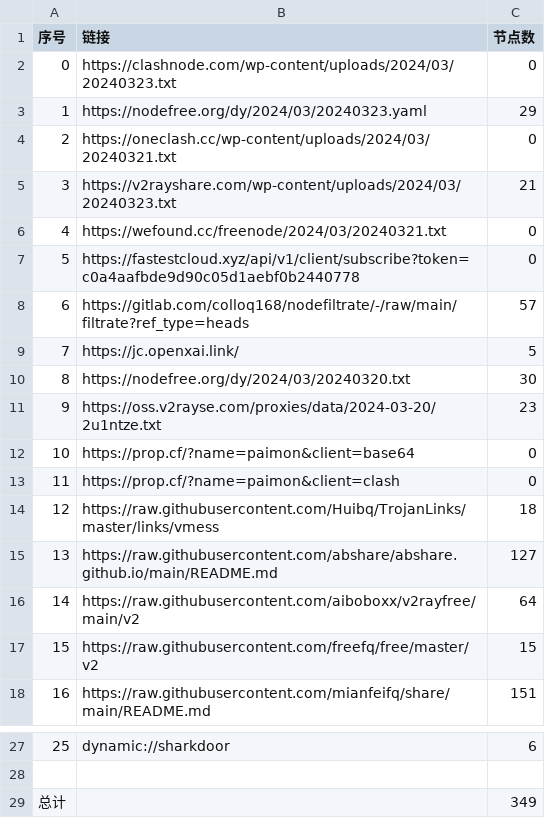
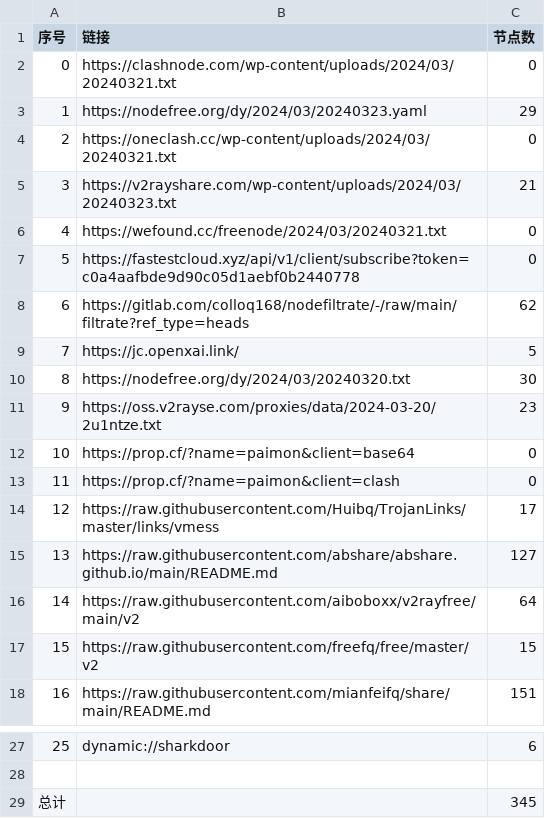
Before and after one commit to dcwhoever/fetch_point, a CSV file: list_result.csv, drawn as a sheet; only a part is shown, gaps mark what is left out.

```diff
--- a/list_result.csv
+++ b/list_result.csv
@@ -1,3 +1,3 @@
 序号,链接,节点数
-0,https://clashnode.com/wp-content/uploads/2024/03/20240323.txt,0
+0,https://clashnode.com/wp-content/uploads/2024/03/20240321.txt,0
 1,https://nodefree.org/dy/2024/03/20240323.yaml,29
@@ -7,3 +7,3 @@
 5,https://fastestcloud.xyz/api/v1/client/subscribe?token=c0a4aafbde9d90c05d1aebf0b2440778,0
-6,https://gitlab.com/colloq168/nodefiltrate/-/raw/main/filtrate?ref_type=heads,57
+6,https://gitlab.com/colloq168/nodefiltrate/-/raw/main/filtrate?ref_type=heads,62
 7,https://jc.openxai.link/,5
@@ -13,3 +13,3 @@
 11,https://prop.cf/?name=paimon&client=clash,0
-12,https://raw.githubusercontent.com/Huibq/TrojanLinks/master/links/vmess,18
+12,https://raw.githubusercontent.com/Huibq/TrojanLinks/master/links/vmess,17
 13,https://raw.githubusercontent.com/abshare/abshare.github.io/main/README.md,127
@@ -28,2 +28,2 @@
 
-总计,,349
+总计,,345
```
Also changed, not shown: 19 other files.
